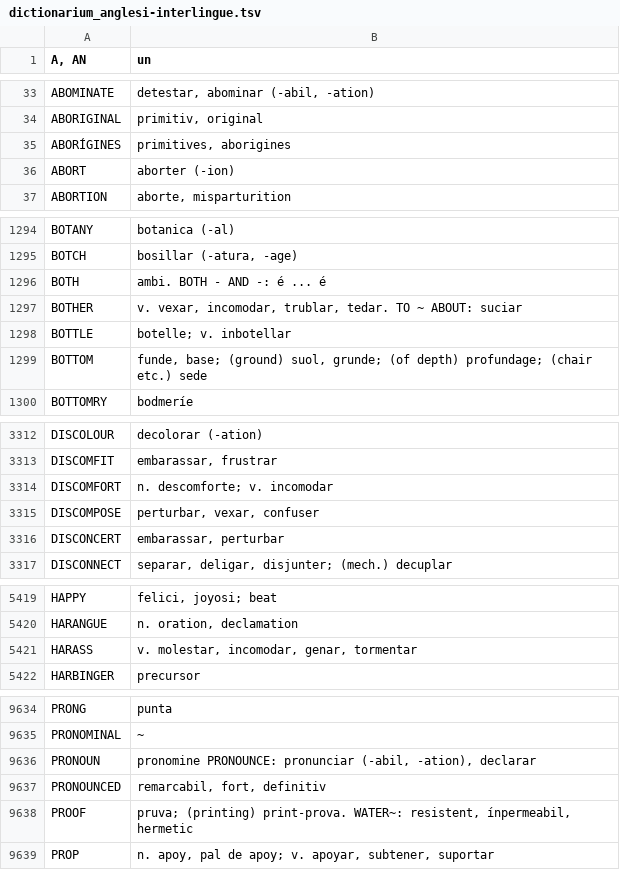
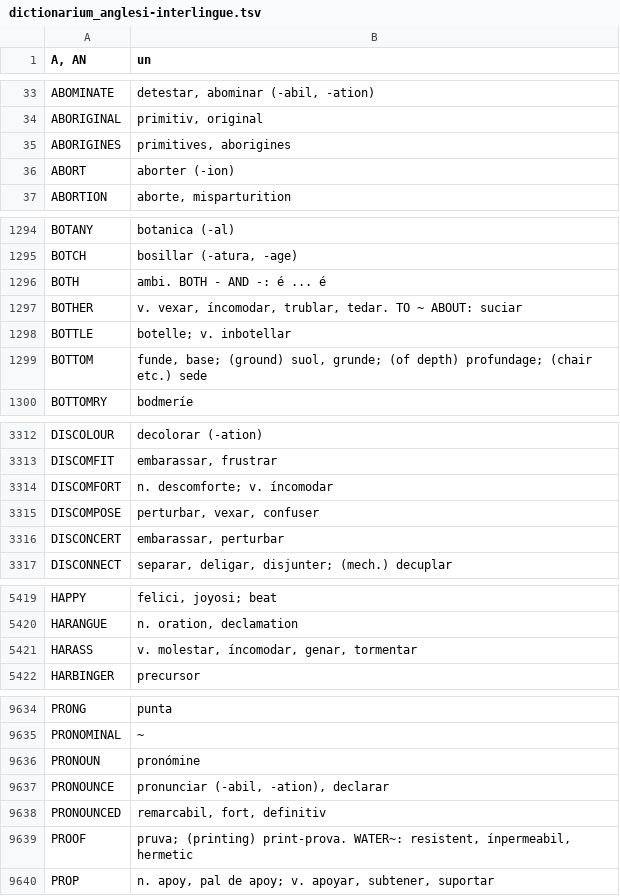
Before and after one commit to ne-alinome/english-interlingue-dictionary, a TSV file: src/dictionarium_anglesi-interlingue.tsv, drawn as a sheet; only a part is shown, gaps mark what is left out; the diff covers the shown part only.

Commit message:
Fix typos in the original data
FossilOrigin-Name: 5c861b1914ab98e83afd1f64355c50867abeba0f9b7c8f0ef1badd17ee7ab407

```diff
--- a/src/dictionarium_anglesi-interlingue.tsv
+++ b/src/dictionarium_anglesi-interlingue.tsv
@@ -34,3 +34,3 @@ ABOMINATE	detestar, abominar (-abil, -ation)
 ABORIGINAL	primitiv, original
-ABORÍGINES	primitives, aborigines
+ABORIGINES	primitives, aborigines
 ABORT	aborter (-ion)
@@ -1296,3 +1296,3 @@ BOTCH	bosillar (-atura, -age)
 BOTH	ambi. BOTH - AND -: é ... é
-BOTHER	v. vexar, incomodar, trublar, tedar. TO ~ ABOUT: suciar
+BOTHER	v. vexar, íncomodar, trublar, tedar. TO ~ ABOUT: suciar
 BOTTLE	botelle; v. inbotellar
@@ -3313,3 +3313,3 @@ DISCOLOUR	decolorar (-ation)
 DISCOMFIT	embarassar, frustrar
-DISCOMFORT	n. descomforte; v. incomodar
+DISCOMFORT	n. descomforte; v. íncomodar
 DISCOMPOSE	perturbar, vexar, confuser
@@ -5420,3 +5420,3 @@ HAPPY	felici, joyosi; beat
 HARANGUE	n. oration, declamation
-HARASS	v. molestar, incomodar, genar, tormentar
+HARASS	v. molestar, íncomodar, genar, tormentar
 HARBINGER	precursor
@@ -9635,3 +9635,4 @@ PRONG	punta
 PRONOMINAL	~
-PRONOUN	pronomine PRONOUNCE: pronunciar (-abil, -ation), declarar
+PRONOUN	pronómine
+PRONOUNCE	pronunciar (-abil, -ation), declarar
 PRONOUNCED	remarcabil, fort, definitiv
```
Also changed, not shown: 2 edited cells elsewhere in this file.
